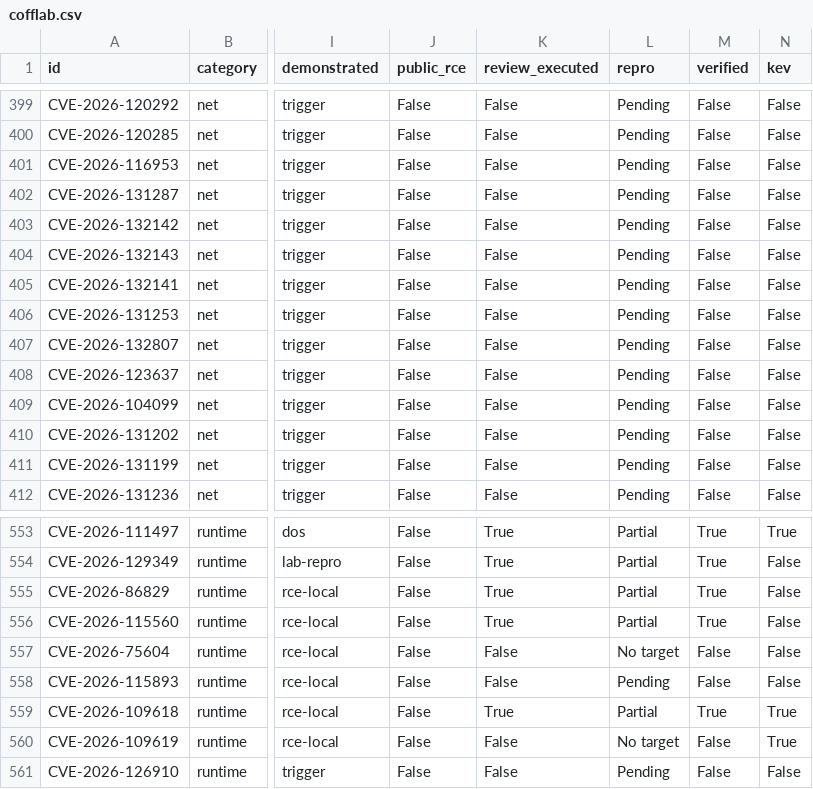
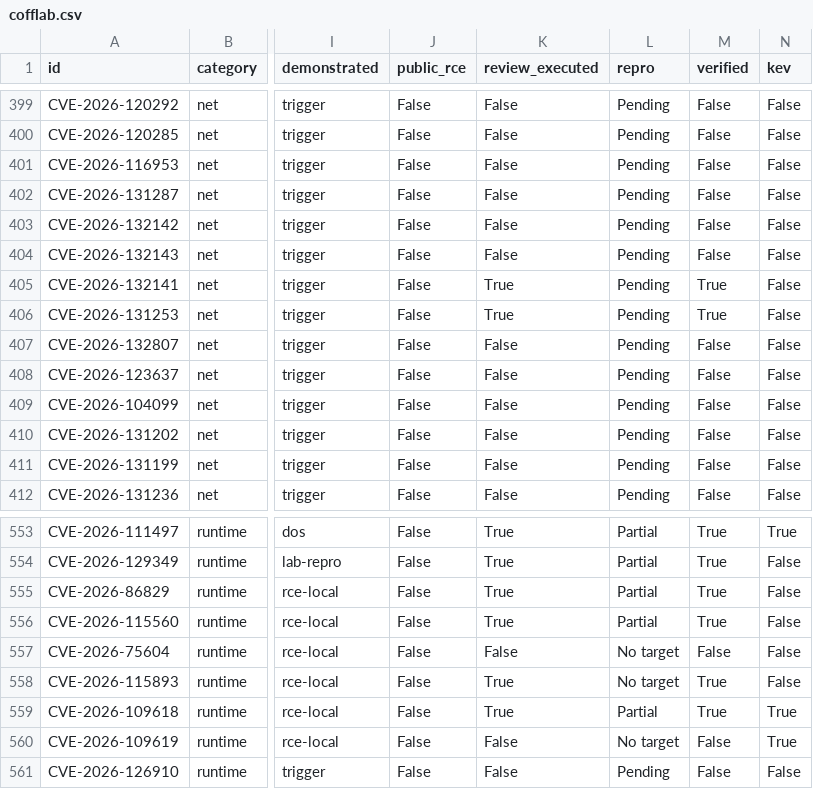
Before and after one commit to Coff0xc/cofflab, a CSV file: dataset/cofflab.csv, drawn as a sheet; only a part is shown, gaps mark what is left out; the diff covers the shown part only; the diff names each change by its address in the sheet, - before the commit and + after, or states it on an @@ line.

Commit message:
Sync catalog: repro batch 3 wave 3 (6 Partial, 3 No target)

```diff
--- a/dataset/cofflab.csv
+++ b/dataset/cofflab.csv
-K405:K406 (review_executed): False
+K405:K406 (review_executed): True
-M405:M406 (verified): False
+M405:M406 (verified): True
-K558 (review_executed): False
+K558 (review_executed): True
-L558 (repro): Pending
+L558 (repro): No target
-M558 (verified): False
+M558 (verified): True
```
Also changed, not shown: 40 edited cells elsewhere in this file, 2 other files.
